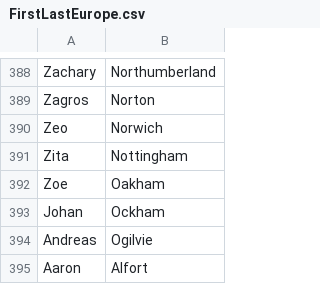
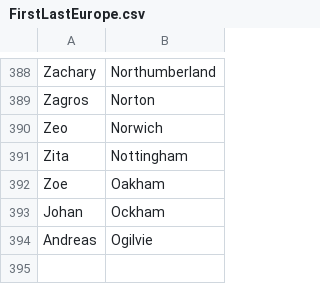
Before and after one commit to jimmylindo/M365Masterclass, a CSV file: FirstLastEurope.csv, drawn as a sheet; only a part is shown, gaps mark what is left out.

Commit message:
Update users

```diff
--- a/FirstLastEurope.csv
+++ b/FirstLastEurope.csv
@@ -394,2 +394 @@ Johan,Ockham
 Andreas,Ogilvie
-Aaron,Alfort
```
